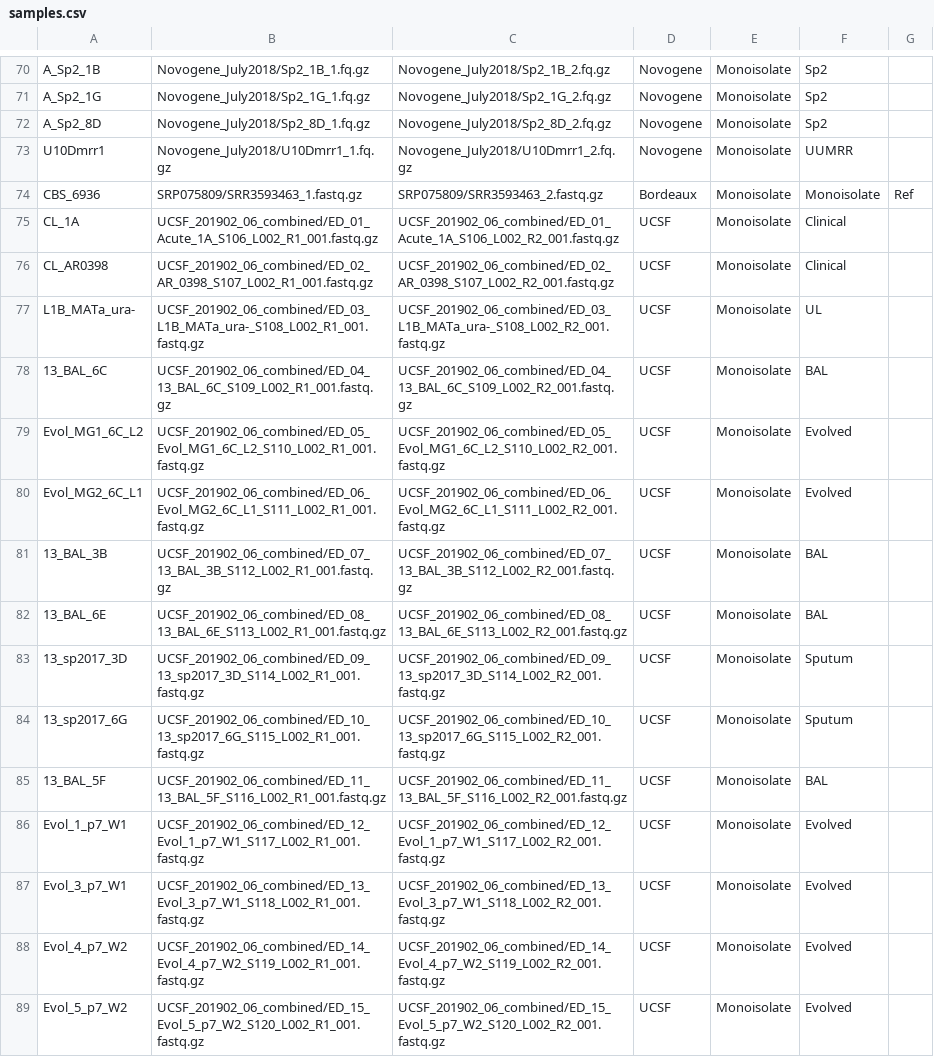
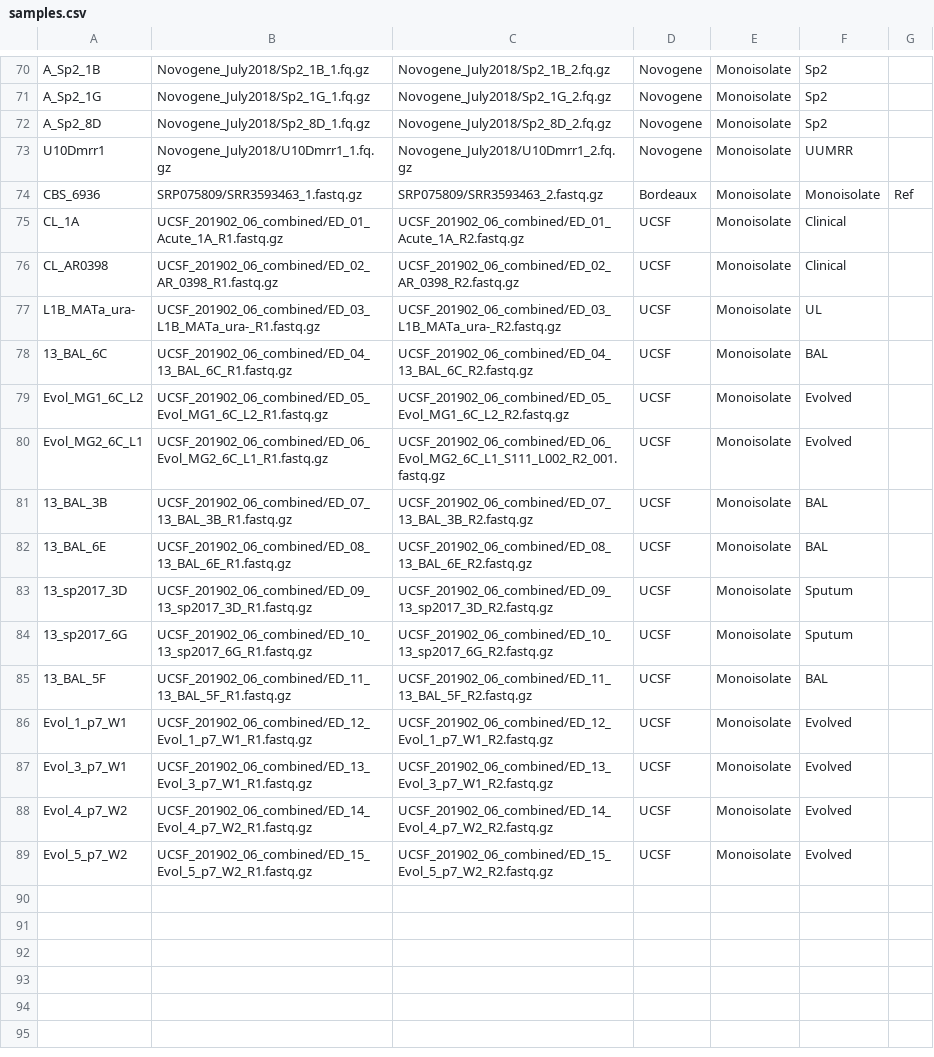
Before and after one commit to stajichlab/Candida_lusitaniae_Nanopore, a CSV file: samples.csv, drawn as a sheet; only a part is shown, gaps mark what is left out.

Commit message:
updated for new combined run

```diff
--- a/samples.csv
+++ b/samples.csv
@@ -74,16 +74,16 @@ U10Dmrr1,Novogene_July2018/U10Dmrr1_1.fq.gz,Novogene_July2018/U10Dmrr1_2.fq.gz,N
 CBS_6936,SRP075809/SRR3593463_1.fastq.gz,SRP075809/SRR3593463_2.fastq.gz,Bordeaux,Monoisolate,Monoisolate,Ref
-CL_1A,UCSF_201902_06_combined/ED_01_Acute_1A_S106_L002_R1_001.fastq.gz,UCSF_201902_06_combined/ED_01_Acute_1A_S106_L002_R2_001.fastq.gz,UCSF,Monoisolate,Clinical
-CL_AR0398,UCSF_201902_06_combined/ED_02_AR_0398_S107_L002_R1_001.fastq.gz,UCSF_201902_06_combined/ED_02_AR_0398_S107_L002_R2_001.fastq.gz,UCSF,Monoisolate,Clinical
-L1B_MATa_ura-,UCSF_201902_06_combined/ED_03_L1B_MATa_ura-_S108_L002_R1_001.fastq.gz,UCSF_201902_06_combined/ED_03_L1B_MATa_ura-_S108_L002_R2_001.fastq.gz,UCSF,Monoisolate,UL
-13_BAL_6C,UCSF_201902_06_combined/ED_04_13_BAL_6C_S109_L002_R1_001.fastq.gz,UCSF_201902_06_combined/ED_04_13_BAL_6C_S109_L002_R2_001.fastq.gz,UCSF,Monoisolate,BAL
-Evol_MG1_6C_L2,UCSF_201902_06_combined/ED_05_Evol_MG1_6C_L2_S110_L002_R1_001.fastq.gz,UCSF_201902_06_combined/ED_05_Evol_MG1_6C_L2_S110_L002_R2_001.fastq.gz,UCSF,Monoisolate,Evolved
-Evol_MG2_6C_L1,UCSF_201902_06_combined/ED_06_Evol_MG2_6C_L1_S111_L002_R1_001.fastq.gz,UCSF_201902_06_combined/ED_06_Evol_MG2_6C_L1_S111_L002_R2_001.fastq.gz,UCSF,Monoisolate,Evolved
-13_BAL_3B,UCSF_201902_06_combined/ED_07_13_BAL_3B_S112_L002_R1_001.fastq.gz,UCSF_201902_06_combined/ED_07_13_BAL_3B_S112_L002_R2_001.fastq.gz,UCSF,Monoisolate,BAL
-13_BAL_6E,UCSF_201902_06_combined/ED_08_13_BAL_6E_S113_L002_R1_001.fastq.gz,UCSF_201902_06_combined/ED_08_13_BAL_6E_S113_L002_R2_001.fastq.gz,UCSF,Monoisolate,BAL
-13_sp2017_3D,UCSF_201902_06_combined/ED_09_13_sp2017_3D_S114_L002_R1_001.fastq.gz,UCSF_201902_06_combined/ED_09_13_sp2017_3D_S114_L002_R2_001.fastq.gz,UCSF,Monoisolate,Sputum
-13_sp2017_6G,UCSF_201902_06_combined/ED_10_13_sp2017_6G_S115_L002_R1_001.fastq.gz,UCSF_201902_06_combined/ED_10_13_sp2017_6G_S115_L002_R2_001.fastq.gz,UCSF,Monoisolate,Sputum
-13_BAL_5F,UCSF_201902_06_combined/ED_11_13_BAL_5F_S116_L002_R1_001.fastq.gz,UCSF_201902_06_combined/ED_11_13_BAL_5F_S116_L002_R2_001.fastq.gz,UCSF,Monoisolate,BAL
-Evol_1_p7_W1,UCSF_201902_06_combined/ED_12_Evol_1_p7_W1_S117_L002_R1_001.fastq.gz,UCSF_201902_06_combined/ED_12_Evol_1_p7_W1_S117_L002_R2_001.fastq.gz,UCSF,Monoisolate,Evolved
-Evol_3_p7_W1,UCSF_201902_06_combined/ED_13_Evol_3_p7_W1_S118_L002_R1_001.fastq.gz,UCSF_201902_06_combined/ED_13_Evol_3_p7_W1_S118_L002_R2_001.fastq.gz,UCSF,Monoisolate,Evolved
-Evol_4_p7_W2,UCSF_201902_06_combined/ED_14_Evol_4_p7_W2_S119_L002_R1_001.fastq.gz,UCSF_201902_06_combined/ED_14_Evol_4_p7_W2_S119_L002_R2_001.fastq.gz,UCSF,Monoisolate,Evolved
-Evol_5_p7_W2,UCSF_201902_06_combined/ED_15_Evol_5_p7_W2_S120_L002_R1_001.fastq.gz,UCSF_201902_06_combined/ED_15_Evol_5_p7_W2_S120_L002_R2_001.fastq.gz,UCSF,Monoisolate,Evolved
+CL_1A,UCSF_201902_06_combined/ED_01_Acute_1A_R1.fastq.gz,UCSF_201902_06_combined/ED_01_Acute_1A_R2.fastq.gz,UCSF,Monoisolate,Clinical
+CL_AR0398,UCSF_201902_06_combined/ED_02_AR_0398_R1.fastq.gz,UCSF_201902_06_combined/ED_02_AR_0398_R2.fastq.gz,UCSF,Monoisolate,Clinical
+L1B_MATa_ura-,UCSF_201902_06_combined/ED_03_L1B_MATa_ura-_R1.fastq.gz,UCSF_201902_06_combined/ED_03_L1B_MATa_ura-_R2.fastq.gz,UCSF,Monoisolate,UL
+13_BAL_6C,UCSF_201902_06_combined/ED_04_13_BAL_6C_R1.fastq.gz,UCSF_201902_06_combined/ED_04_13_BAL_6C_R2.fastq.gz,UCSF,Monoisolate,BAL
+Evol_MG1_6C_L2,UCSF_201902_06_combined/ED_05_Evol_MG1_6C_L2_R1.fastq.gz,UCSF_201902_06_combined/ED_05_Evol_MG1_6C_L2_R2.fastq.gz,UCSF,Monoisolate,Evolved
+Evol_MG2_6C_L1,UCSF_201902_06_combined/ED_06_Evol_MG2_6C_L1_R1.fastq.gz,UCSF_201902_06_combined/ED_06_Evol_MG2_6C_L1_S111_L002_R2_001.fastq.gz,UCSF,Monoisolate,Evolved
+13_BAL_3B,UCSF_201902_06_combined/ED_07_13_BAL_3B_R1.fastq.gz,UCSF_201902_06_combined/ED_07_13_BAL_3B_R2.fastq.gz,UCSF,Monoisolate,BAL
+13_BAL_6E,UCSF_201902_06_combined/ED_08_13_BAL_6E_R1.fastq.gz,UCSF_201902_06_combined/ED_08_13_BAL_6E_R2.fastq.gz,UCSF,Monoisolate,BAL
+13_sp2017_3D,UCSF_201902_06_combined/ED_09_13_sp2017_3D_R1.fastq.gz,UCSF_201902_06_combined/ED_09_13_sp2017_3D_R2.fastq.gz,UCSF,Monoisolate,Sputum
+13_sp2017_6G,UCSF_201902_06_combined/ED_10_13_sp2017_6G_R1.fastq.gz,UCSF_201902_06_combined/ED_10_13_sp2017_6G_R2.fastq.gz,UCSF,Monoisolate,Sputum
+13_BAL_5F,UCSF_201902_06_combined/ED_11_13_BAL_5F_R1.fastq.gz,UCSF_201902_06_combined/ED_11_13_BAL_5F_R2.fastq.gz,UCSF,Monoisolate,BAL
+Evol_1_p7_W1,UCSF_201902_06_combined/ED_12_Evol_1_p7_W1_R1.fastq.gz,UCSF_201902_06_combined/ED_12_Evol_1_p7_W1_R2.fastq.gz,UCSF,Monoisolate,Evolved
+Evol_3_p7_W1,UCSF_201902_06_combined/ED_13_Evol_3_p7_W1_R1.fastq.gz,UCSF_201902_06_combined/ED_13_Evol_3_p7_W1_R2.fastq.gz,UCSF,Monoisolate,Evolved
+Evol_4_p7_W2,UCSF_201902_06_combined/ED_14_Evol_4_p7_W2_R1.fastq.gz,UCSF_201902_06_combined/ED_14_Evol_4_p7_W2_R2.fastq.gz,UCSF,Monoisolate,Evolved
+Evol_5_p7_W2,UCSF_201902_06_combined/ED_15_Evol_5_p7_W2_R1.fastq.gz,UCSF_201902_06_combined/ED_15_Evol_5_p7_W2_R2.fastq.gz,UCSF,Monoisolate,Evolved
```
